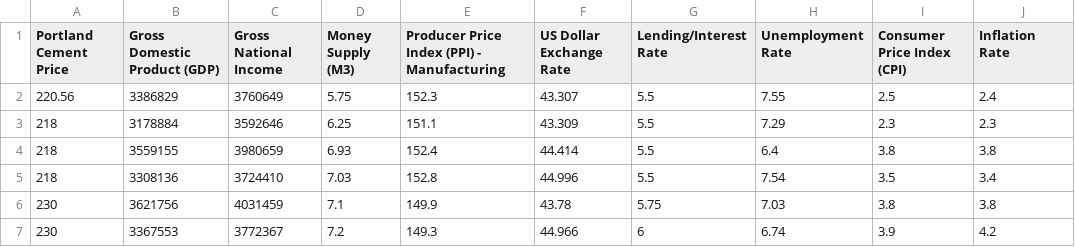
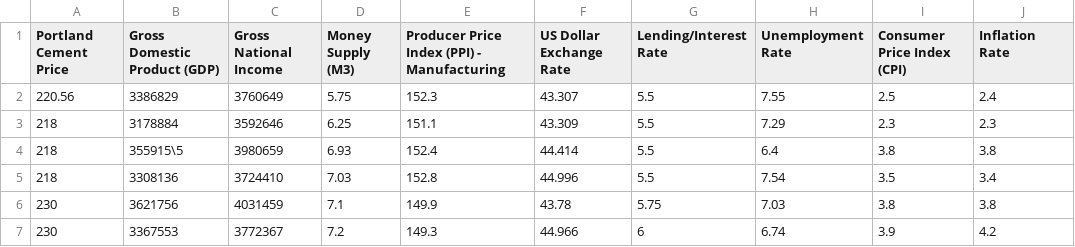
Before and after one commit to keenplify/estimatik, a CSV file: data/PC_unlabeled.csv, drawn as a sheet; only a part is shown; the diff names each change by its address in the sheet, - before the commit and + after, or states it on an @@ line.

```diff
--- a/data/PC_unlabeled.csv
+++ b/data/PC_unlabeled.csv
-B4 (Gross Domestic Product (GDP)): 3559155
+B4 (Gross Domestic Product (GDP)): 355915\5
```
Also changed, not shown: 5 other files.
